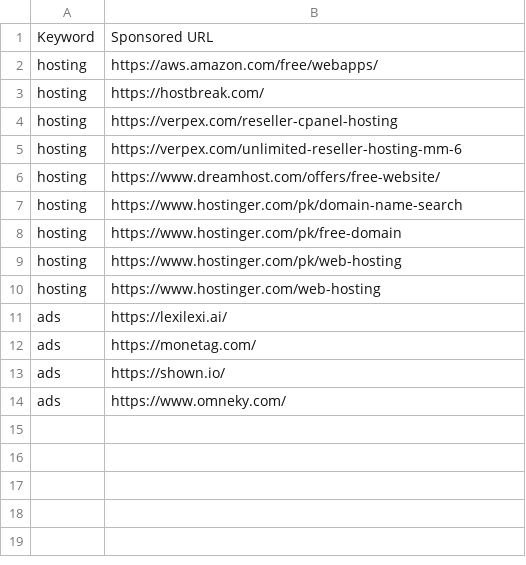
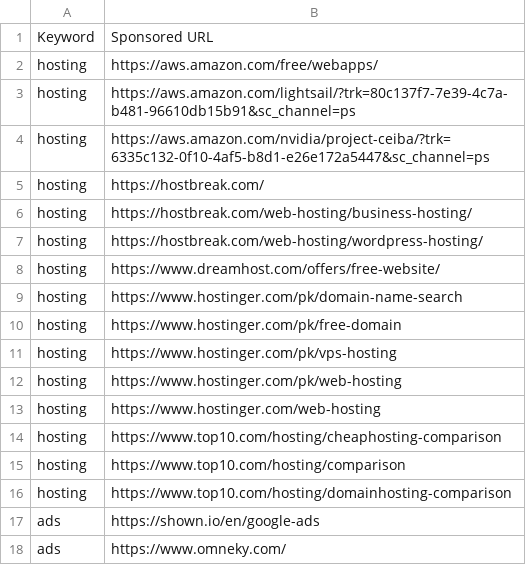
Before and after one commit to JawwadIrshad/website_project-Gologin-, a CSV file: sponsored_results.csv, drawn as a sheet.

```diff
--- a/sponsored_results.csv
+++ b/sponsored_results.csv
@@ -2,5 +2,7 @@ Keyword,Sponsored URL
 hosting,https://aws.amazon.com/free/webapps/
+hosting,https://aws.amazon.com/lightsail/?trk=80c137f7-7e39-4c7a-b481-96610db15b91&sc_channel=ps
+hosting,https://aws.amazon.com/nvidia/project-ceiba/?trk=6335c132-0f10-4af5-b8d1-e26e172a5447&sc_channel=ps
 hosting,https://hostbreak.com/
-hosting,https://verpex.com/reseller-cpanel-hosting
-hosting,https://verpex.com/unlimited-reseller-hosting-mm-6
+hosting,https://hostbreak.com/web-hosting/business-hosting/
+hosting,https://hostbreak.com/web-hosting/wordpress-hosting/
 hosting,https://www.dreamhost.com/offers/free-website/
@@ -8,7 +10,9 @@ hosting,https://www.hostinger.com/pk/domain-name-search
 hosting,https://www.hostinger.com/pk/free-domain
+hosting,https://www.hostinger.com/pk/vps-hosting
 hosting,https://www.hostinger.com/pk/web-hosting
 hosting,https://www.hostinger.com/web-hosting
-ads,https://lexilexi.ai/
-ads,https://monetag.com/
-ads,https://shown.io/
+hosting,https://www.top10.com/hosting/cheaphosting-comparison
+hosting,https://www.top10.com/hosting/comparison
+hosting,https://www.top10.com/hosting/domainhosting-comparison
+ads,https://shown.io/en/google-ads
 ads,https://www.omneky.com/
```
Also changed, not shown: activity_log.csv, 4 other files.
